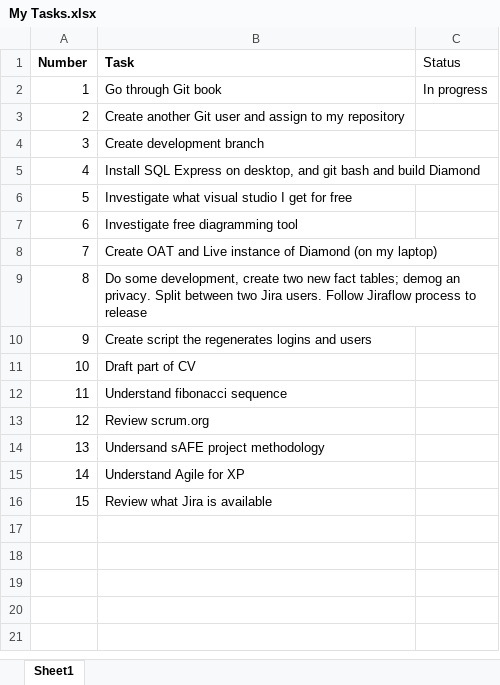
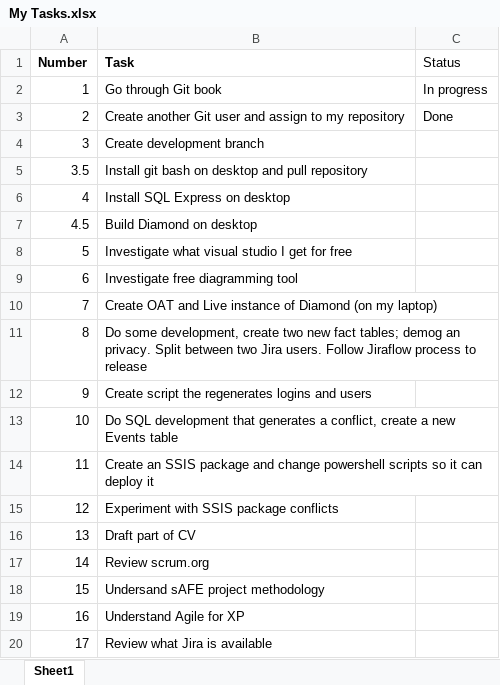
Before and after one commit to JosephSteelePerkins/MarTech, an Excel workbook: Stuff/My Tasks.xlsx, sheet Sheet1, drawn as a sheet; values as stored, in another font and other column widths than the file's, no borders; removed rows and columns are numbered as before the commit, all else as after; the diff names each change by its address in the sheet, - before the commit and + after, or states it on an @@ line.

Commit message:
Update My Tasks

```diff
--- a/Stuff/My Tasks.xlsx (sheet Sheet1)
+++ b/Stuff/My Tasks.xlsx (sheet Sheet1)
-C3 (Status): (empty)
+C3 (Status): Done
@@ column A (Number) renumbered from row 5 down @@
-B5 (Task): Install SQL Express on desktop, and git bash and build Diamond
+B5 (Task): Install git bash on desktop and pull repository
+row 6: 4 | Install SQL Express on desktop
+row 7: 4.5 | Build Diamond on desktop
+row 13: 10 | Do SQL development that generates a conflict, create a new Events table
+row 14: 11 | Create an SSIS package and change powershell scripts so it can deploy it
+row 15: 12 | Experiment with SSIS package conflicts
-row 12: 11 | Understand fibonacci sequence
```
